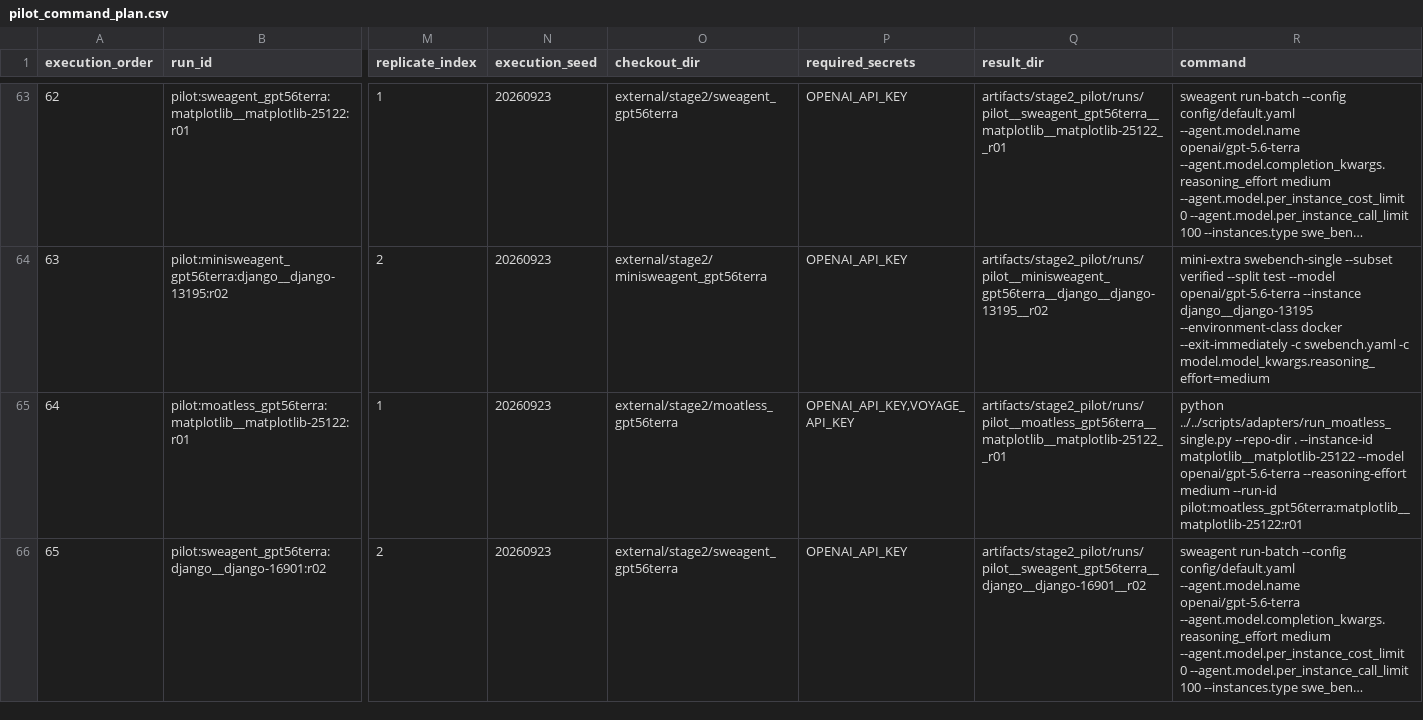
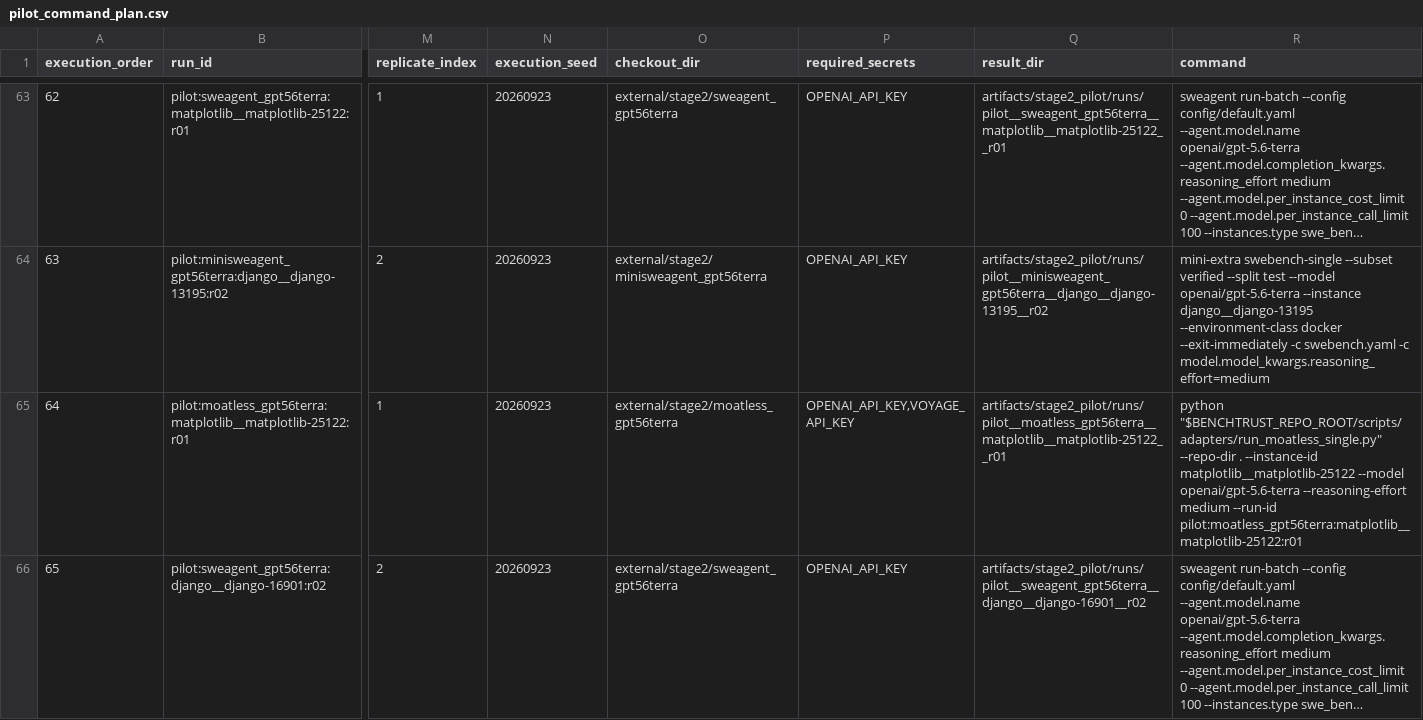
Before and after one commit to Qqqq5910/agentbench-reliability, a CSV file: data/stage2/pilot_command_plan.csv, drawn as a sheet; only a part is shown, gaps mark what is left out; long unchanged cells end in …; the diff covers the shown part only; the diff names each change by its address in the sheet, - before the commit and + after, or states it on an @@ line.

```diff
--- a/data/stage2/pilot_command_plan.csv
+++ b/data/stage2/pilot_command_plan.csv
-R65 (command): python ../../scripts/adapters/run_moatless_single.py --repo-dir .…
+R65 (command): python "$BENCHTRUST_REPO_ROOT/scripts/adapters/run_moatless_single.py" --repo-dir .…
```
Also changed, not shown: 23 edited cells elsewhere in this file.
